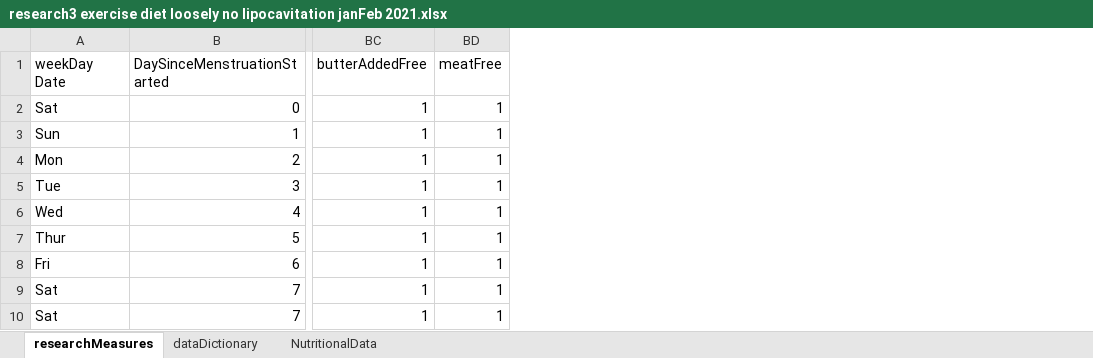
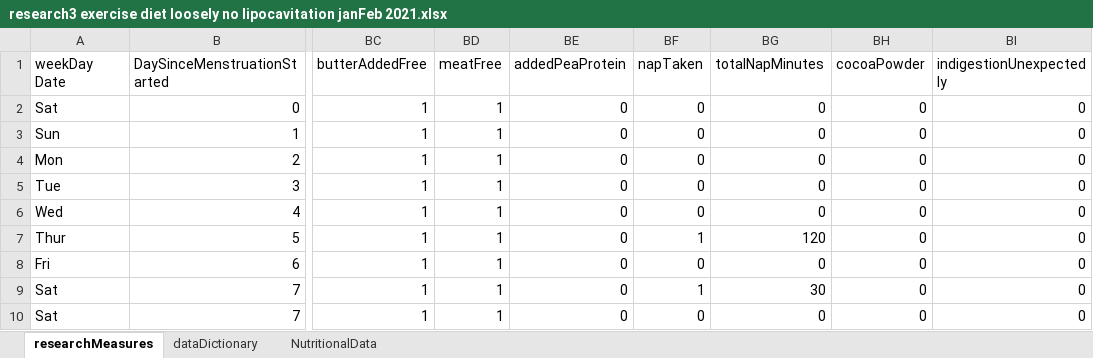
Before and after one commit to JanJanJan2018/lipocavitation-dieting-exercise-21-day-research, an Excel workbook: research3 exercise diet loosely no lipocavitation janFeb 2021.xlsx, sheet researchMeasures, drawn as a sheet; only a part is shown, gaps mark what is left out; values as stored, in another font and other column widths than the file's, no borders; 1 other sheet too large or unreadable and not compared; the diff covers the shown part only; the diff names each change by its address in the sheet, - before the commit and + after, or states it on an @@ line.

Commit message:
Add files via upload

```diff
--- a/research3 exercise diet loosely no lipocavitation janFeb 2021.xlsx (sheet researchMeasures)
+++ b/research3 exercise diet loosely no lipocavitation janFeb 2021.xlsx (sheet researchMeasures)
+column BE (addedPeaProtein), rows 2-10: all 0
+column BF (napTaken), rows 2-10: 0 | 0 | 0 | 0 | 0 | 1 | 0 | 1 | 0
+column BG (totalNapMinutes), rows 2-10: 0 | 0 | 0 | 0 | 0 | 120 | 0 | 30 | 0
+column BH (cocoaPowder), rows 2-10: all 0
+column BI (indigestionUnexpectedly), rows 2-10: all 0
```
Also changed, not shown: 1 added row and 4 edited cells elsewhere in this sheet.
